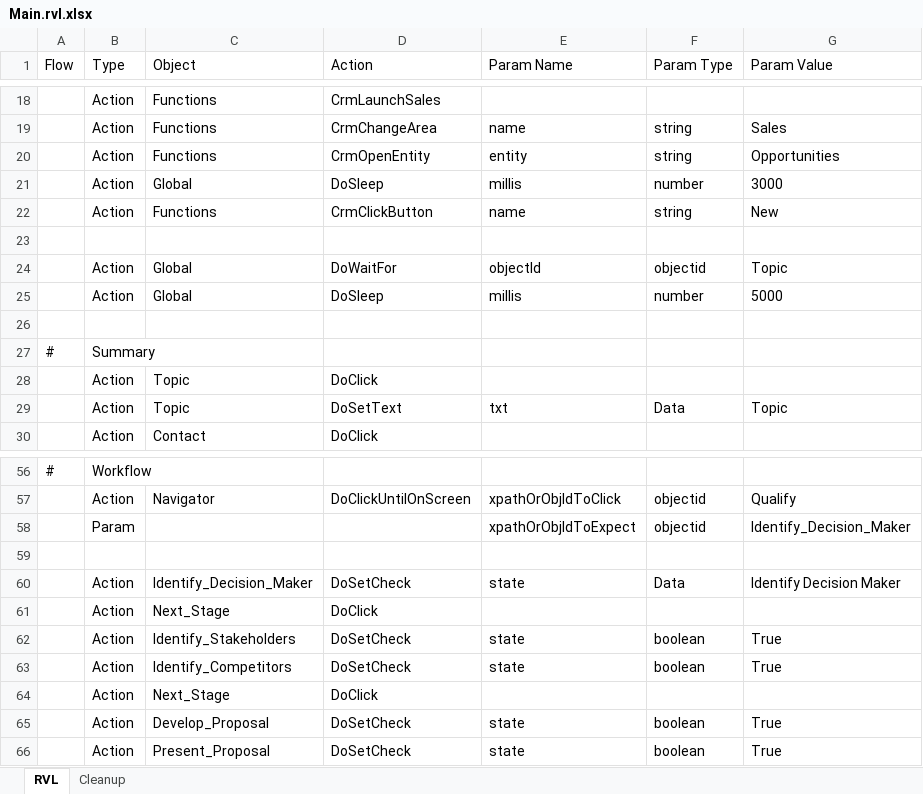
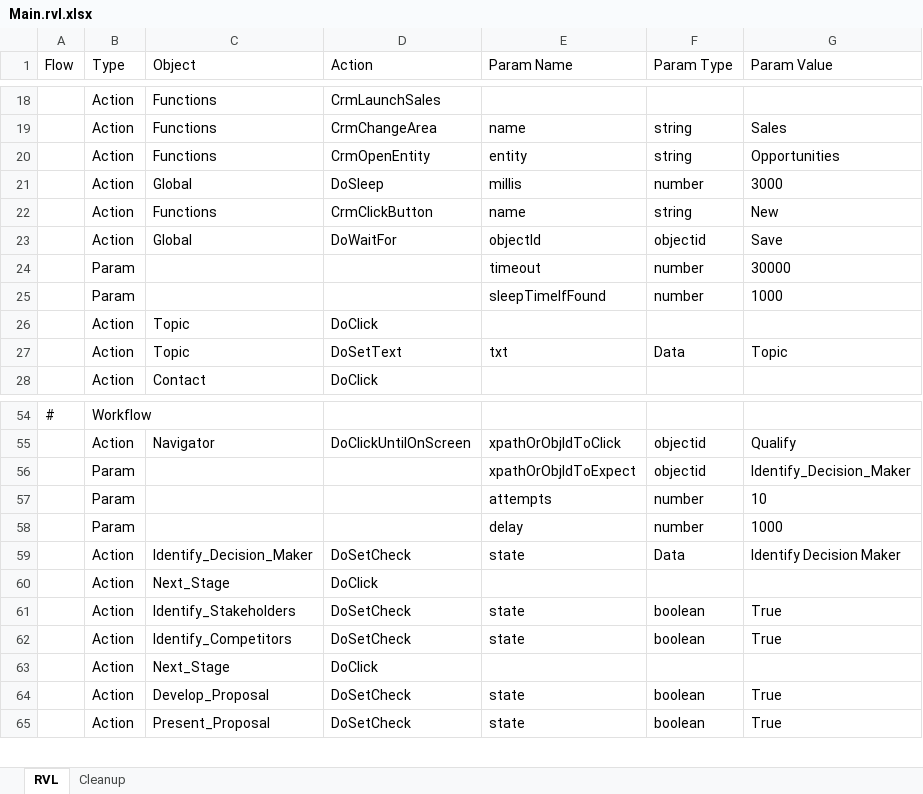
Before and after one commit to CodeMadeEasy01/dynamics365testing, an Excel workbook: TC_OpportunityWorkflow/Main.rvl.xlsx, sheet RVL, drawn as a sheet; only a part is shown, gaps mark what is left out; values as stored, in another font and other column widths than the file's, no borders; removed rows and columns are numbered as before the commit, all else as after; the diff names each change by its address in the sheet, - before the commit and + after, or states it on an @@ line.

```diff
--- a/TC_OpportunityWorkflow/Main.rvl.xlsx (sheet RVL)
+++ b/TC_OpportunityWorkflow/Main.rvl.xlsx (sheet RVL)
-row 23: (empty)
-G23 (Param Value): Topic
+G23 (Param Value): Save
-row 25:  | Action | Global | DoSleep | millis | number | 5000
-row 24: (empty)
+row 24:  | Param |  |  | timeout | number | 30000
-row 27: # | Summary
+row 25:  | Param |  |  | sleepTimeIfFound | number | 1000
-row 57: (empty)
+row 57:  | Param |  |  | attempts | number | 10
+row 58:  | Param |  |  | delay | number | 1000
```
Also changed, not shown: 1 other file.
